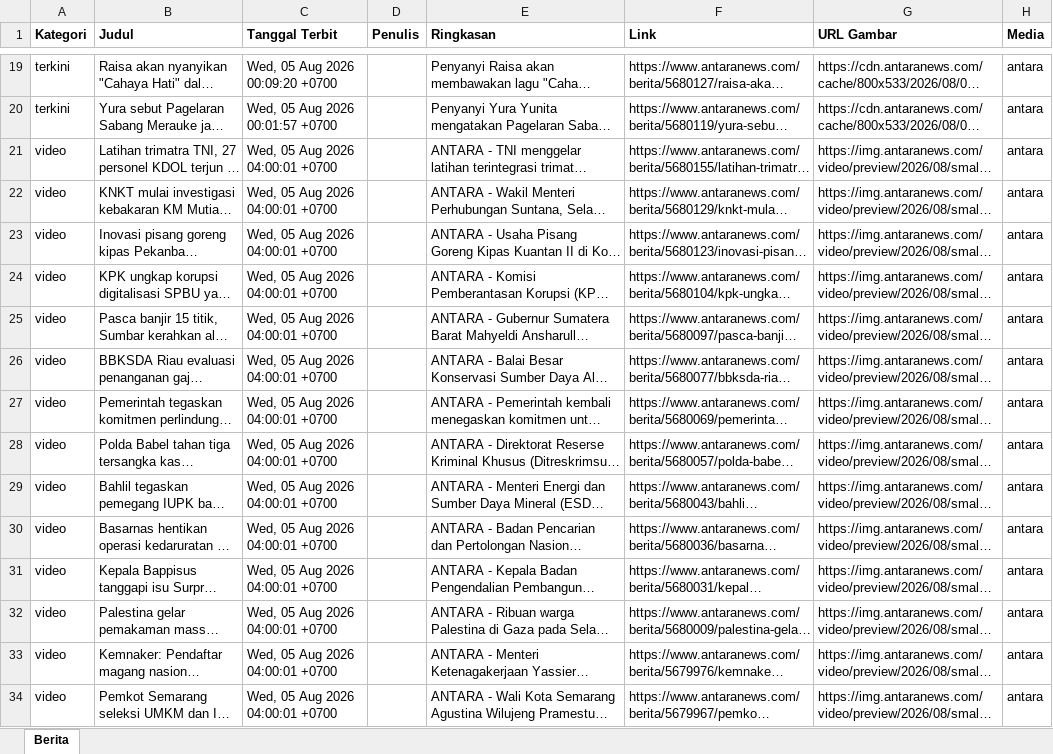
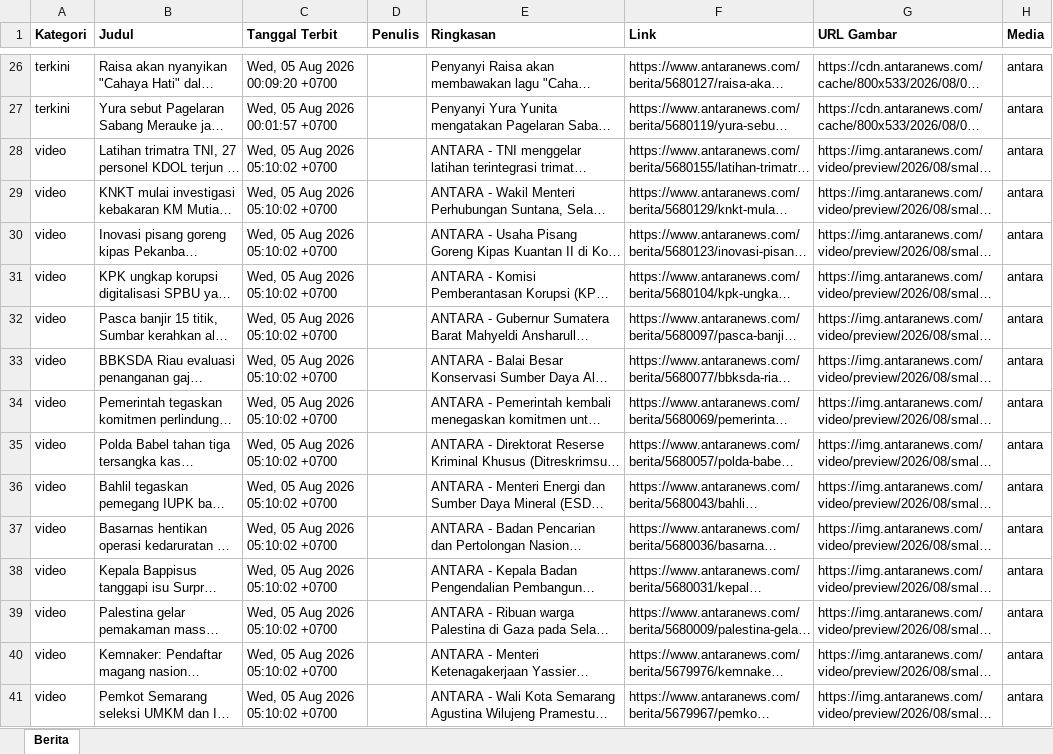
Before and after one commit to heriiskandar-pixel/scraper-berita-antara, an Excel workbook: data/berita_antara_2026-08-05.xlsx, sheet Berita, drawn as a sheet; only a part is shown, gaps mark what is left out; long unchanged cells end in …; values as stored, in another font and other column widths than the file's, no borders; addresses are those after the commit; the diff covers the shown part only; the diff names each change by its address in the sheet, - before the commit and + after, or states it on an @@ line.

```diff
--- a/data/berita_antara_2026-08-05.xlsx (sheet Berita)
+++ b/data/berita_antara_2026-08-05.xlsx (sheet Berita)
-C28:C41 (Tanggal Terbit): Wed, 05 Aug 2026 04:00:01 +0700
+C28:C41 (Tanggal Terbit): Wed, 05 Aug 2026 05:10:02 +0700
```
Also changed, not shown: 7 added rows, 1 moved row and 35 edited cells elsewhere in this sheet, data/berita_antara_2026-07-29.xlsx, data/berita_antara_2026-07-30.xlsx, 6 other files.
